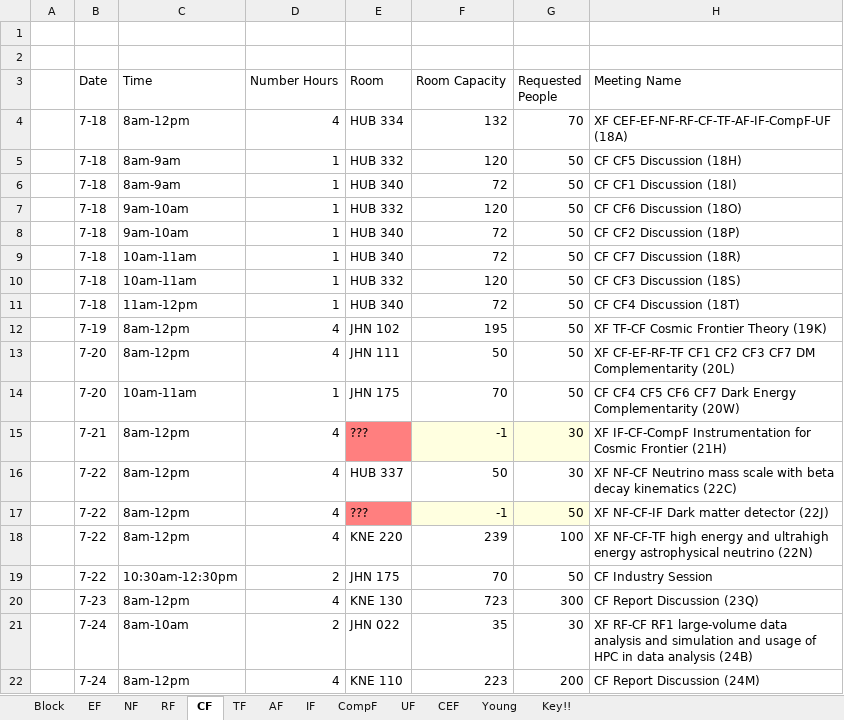
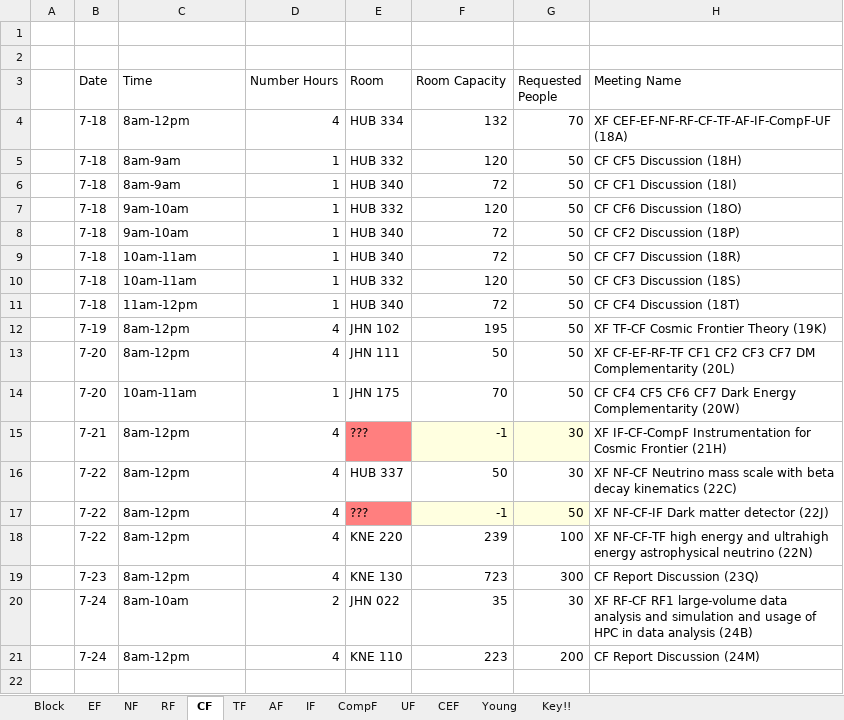
Before and after one commit to lejeanty/seattlesnowmass2021, an Excel workbook: assets/schedule/frontier.xlsx, sheet CF, drawn as a sheet; values as stored, in another font and other column widths than the file's, no borders; table styles not drawn; the diff names each change by its address in the sheet, - before the commit and + after, or states it on an @@ line.

```diff
--- a/assets/schedule/frontier.xlsx (sheet CF)
+++ b/assets/schedule/frontier.xlsx (sheet CF)
-row 19:  | 7-22 | 10:30am-12:30pm | 2 | JHN 175 | 70 | 50 | CF Industry Session
```
Also changed, not shown: sheet CompF, sheet Block.
